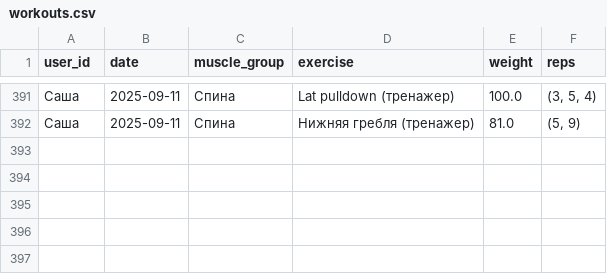
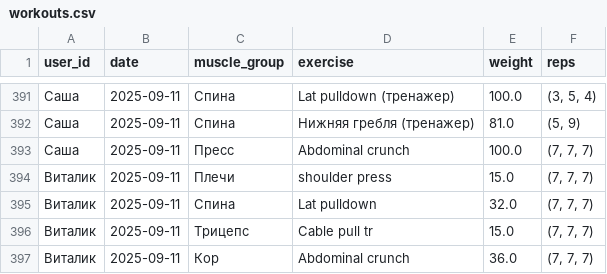
Before and after one commit to v0r0bi0v/gym-statistics, a CSV file: workouts.csv, drawn as a sheet; only a part is shown, gaps mark what is left out; the diff names each change by its address in the sheet, - before the commit and + after, or states it on an @@ line.

```diff
--- a/workouts.csv
+++ b/workouts.csv
+row 393: Саша | 2025-09-11 | Пресс | Abdominal crunch | 100.0 | (7, 7, 7)
+row 394: Виталик | 2025-09-11 | Плечи | shoulder press | 15.0 | (7, 7, 7)
+row 395: Виталик | 2025-09-11 | Спина | Lat pulldown | 32.0 | (7, 7, 7)
+row 396: Виталик | 2025-09-11 | Трицепс | Cable pull tr | 15.0 | (7, 7, 7)
+row 397: Виталик | 2025-09-11 | Кор | Abdominal crunch | 36.0 | (7, 7, 7)
```
Also changed, not shown: 1 other file.
